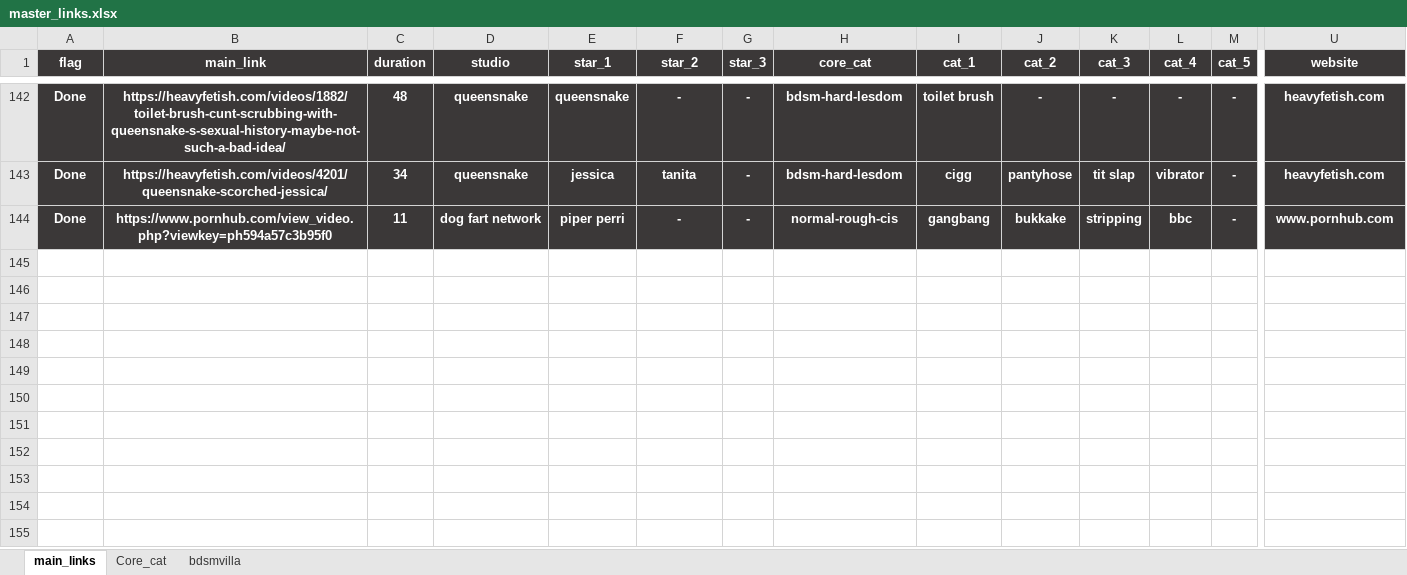
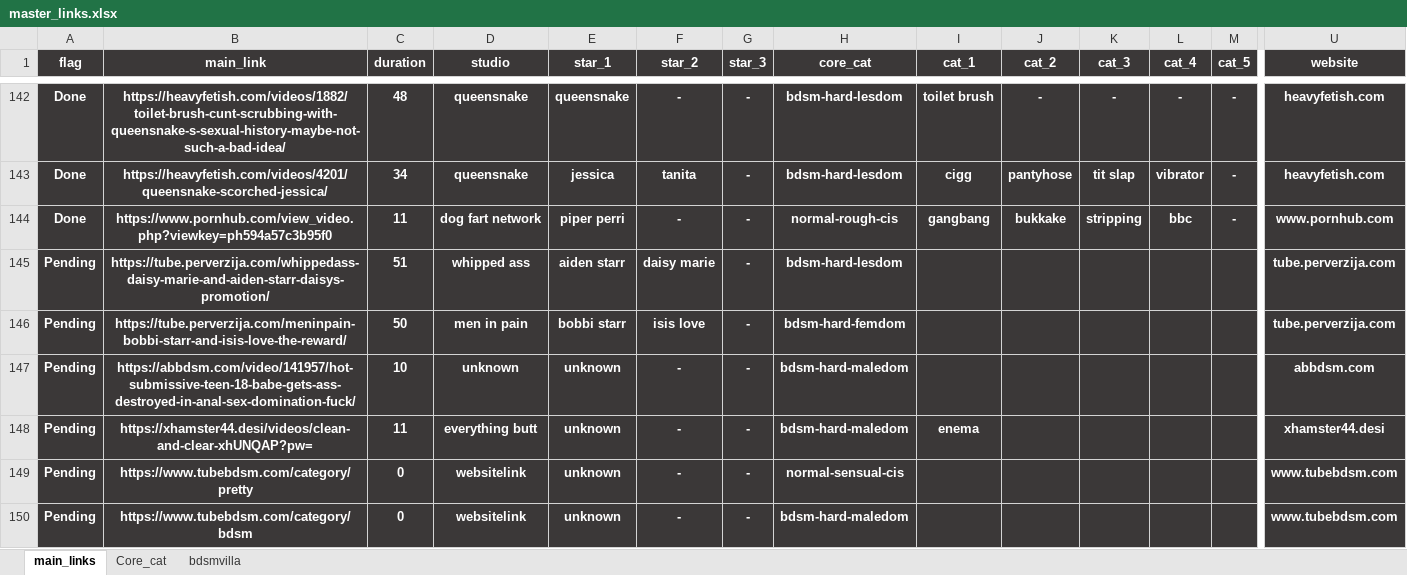
Before and after one commit to winnercoco/linkboard, an Excel workbook: data/master_links.xlsx, sheet main_links, drawn as a sheet; only a part is shown, gaps mark what is left out; values as stored, in another font and other column widths than the file's, no borders; conditional formats not drawn; rows hold the shown columns only; the diff covers the shown part only; the diff names each change by its address in the sheet, - before the commit and + after, or states it on an @@ line.

```diff
--- a/data/master_links.xlsx (sheet main_links)
+++ b/data/master_links.xlsx (sheet main_links)
+row 145: Pending | https://tube.perverzija.com/whippedass-daisy-marie-and-aiden-starr-daisys-promotion/ | 51 | whipped ass | aiden starr | daisy marie | - | bdsm-hard-lesdom |  |  |  |  |  | tube.perverzija.com
+row 146: Pending | https://tube.perverzija.com/meninpain-bobbi-starr-and-isis-love-the-reward/ | 50 | men in pain | bobbi starr | isis love | - | bdsm-hard-femdom |  |  |  |  |  | tube.perverzija.com
+row 147: Pending | https://abbdsm.com/video/141957/hot-submissive-teen-18-babe-gets-ass-destroyed-in-anal-sex-domination-fuck/ | 10 | unknown | unknown | - | - | bdsm-hard-maledom |  |  |  |  |  | abbdsm.com
+row 148: Pending | https://xhamster44.desi/videos/clean-and-clear-xhUNQAP?pw= | 11 | everything butt | unknown | - | - | bdsm-hard-maledom | enema |  |  |  |  | xhamster44.desi
+row 149: Pending | https://www.tubebdsm.com/category/pretty | 0 | websitelink | unknown | - | - | normal-sensual-cis |  |  |  |  |  | www.tubebdsm.com
+row 150: Pending | https://www.tubebdsm.com/category/bdsm | 0 | websitelink | unknown | - | - | bdsm-hard-maledom |  |  |  |  |  | www.tubebdsm.com
```
Also changed, not shown: 6 added rows and 2 edited cells elsewhere in this sheet, data/links.xlsx, 1 other file.
